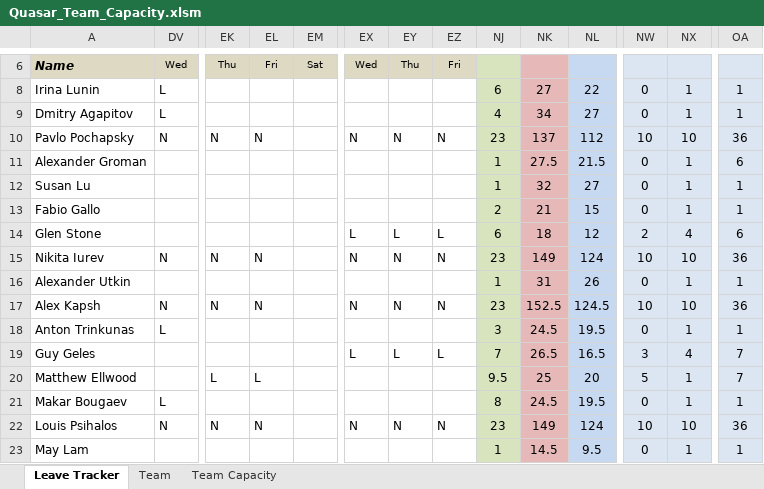
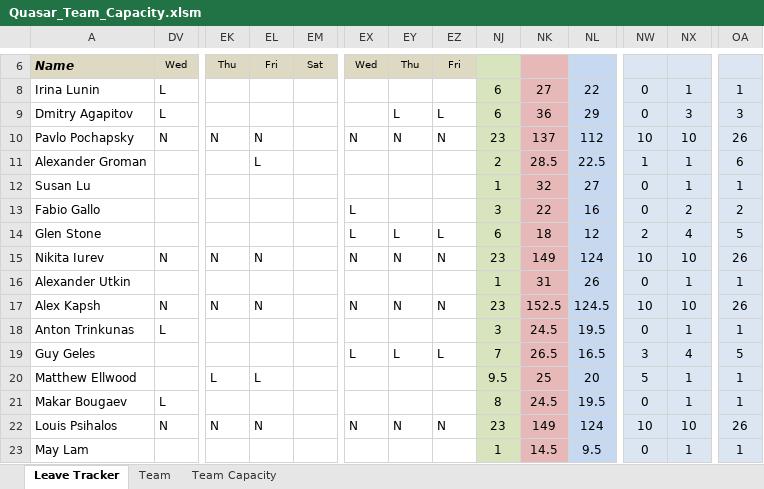
Before and after one commit to folomeshin/etc, an Excel workbook: leave-tracker/Quasar_Team_Capacity.xlsm, sheet Leave Tracker, drawn as a sheet; only a part is shown, gaps mark what is left out; values as stored, in another font and other column widths than the file's, no borders; charts and pictures and conditional formats not drawn; the diff covers the shown part only; the diff names each change by its address in the sheet, - before the commit and + after, or states it on an @@ line.

Commit message:
Updated after Q11

```diff
--- a/leave-tracker/Quasar_Team_Capacity.xlsm (sheet Leave Tracker)
+++ b/leave-tracker/Quasar_Team_Capacity.xlsm (sheet Leave Tracker)
-EY9: (empty)
+EY9: L
-EZ9: (empty)
+EZ9: L
-NJ9: 4
+NJ9: 6
-NK9: 34
+NK9: 36
-NL9: 27
+NL9: 29
-NX9: 1
+NX9: 3
-OA9: 1
+OA9: 3
-OA10: 36
+OA10: 26
-EL11: (empty)
+EL11: L
-NJ11: 1
+NJ11: 2
-NK11: 27.5
+NK11: 28.5
-NL11: 21.5
+NL11: 22.5
-NW11: 0
+NW11: 1
-EX13: (empty)
+EX13: L
-NJ13: 2
+NJ13: 3
-NK13: 21
+NK13: 22
-NL13: 15
+NL13: 16
-NX13: 1
+NX13: 2
-OA13: 1
+OA13: 2
-OA14: 6
+OA14: 5
-OA15: 36
+OA15: 26
-OA17: 36
+OA17: 26
-OA19: 7
+OA19: 5
-OA20: 7
+OA20: 1
-OA22: 36
+OA22: 26
```
Also changed, not shown: 76 edited cells elsewhere in this sheet, sheet Team, sheet Team Capacity, formulas that keep their value.
